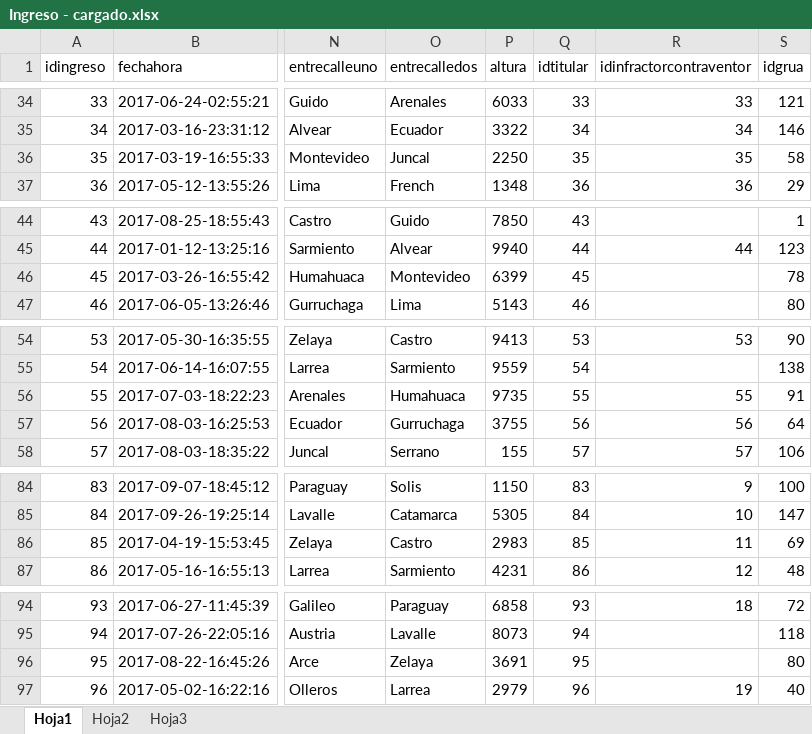
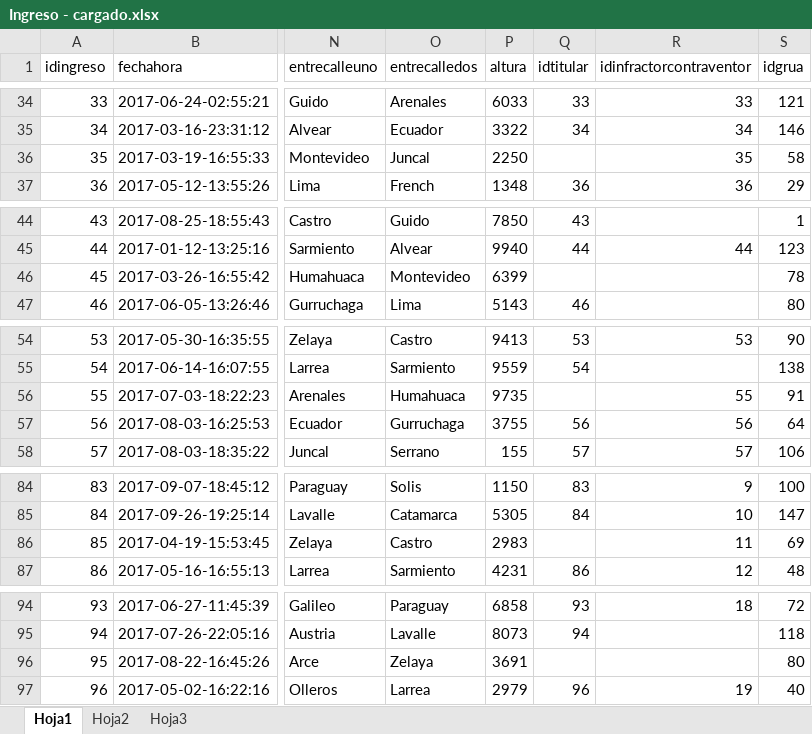
Before and after one commit to maxikidd/sugpaDoc, an Excel workbook: Excel/Carga DB Postgres/Ingreso - cargado.xlsx, sheet Hoja1, drawn as a sheet; only a part is shown, gaps mark what is left out; values as stored, in another font and other column widths than the file's, no borders; the diff covers the shown part only; the diff names each change by its address in the sheet, - before the commit and + after, or states it on an @@ line.

```diff
--- a/Excel/Carga DB Postgres/Ingreso - cargado.xlsx (sheet Hoja1)
+++ b/Excel/Carga DB Postgres/Ingreso - cargado.xlsx (sheet Hoja1)
-Q36 (idtitular): 35
+Q36 (idtitular): (empty)
-Q46 (idtitular): 45
+Q46 (idtitular): (empty)
-Q56 (idtitular): 55
+Q56 (idtitular): (empty)
-Q86 (idtitular): 85
+Q86 (idtitular): (empty)
-Q96 (idtitular): 95
+Q96 (idtitular): (empty)
```
Also changed, not shown: 15 edited cells elsewhere in this sheet.
